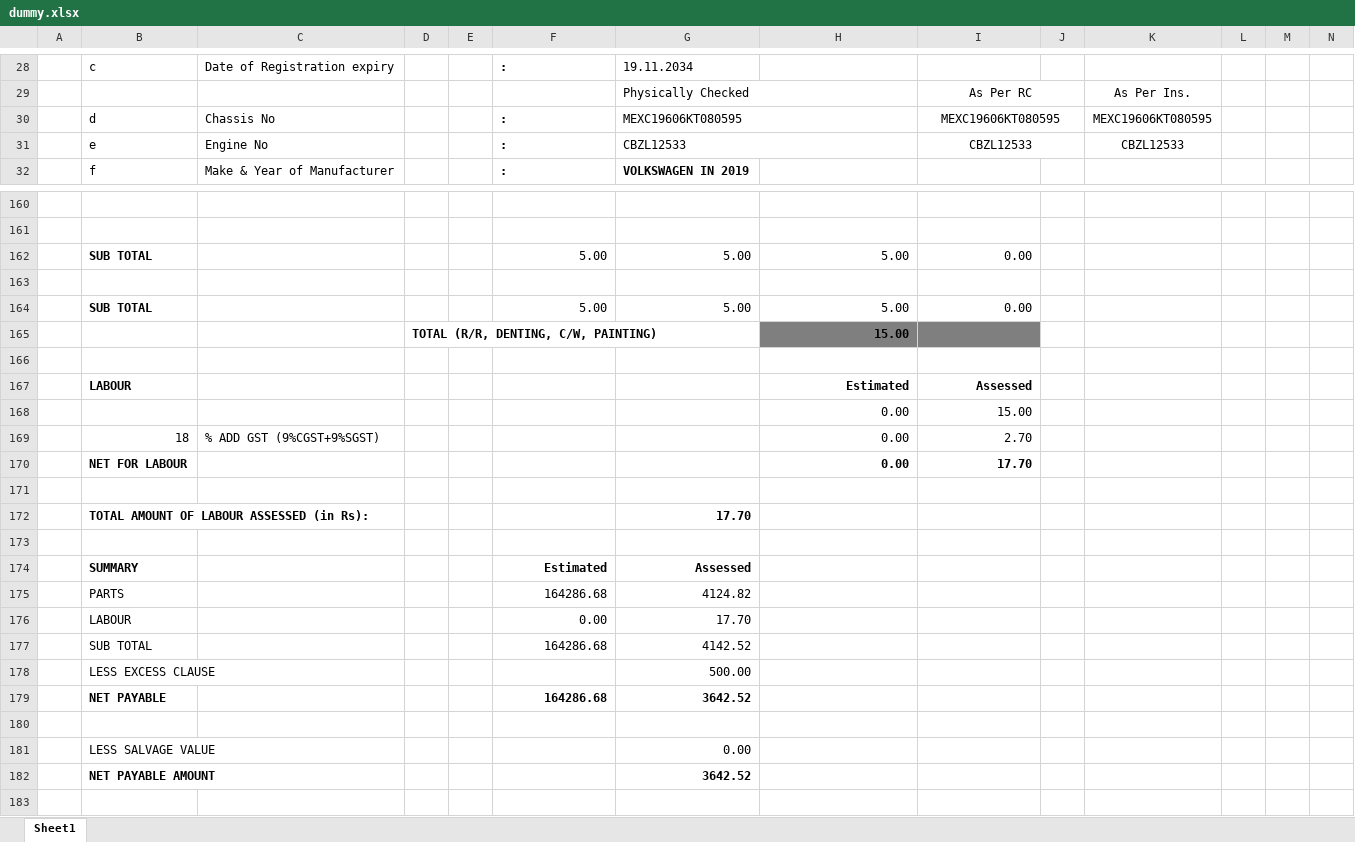
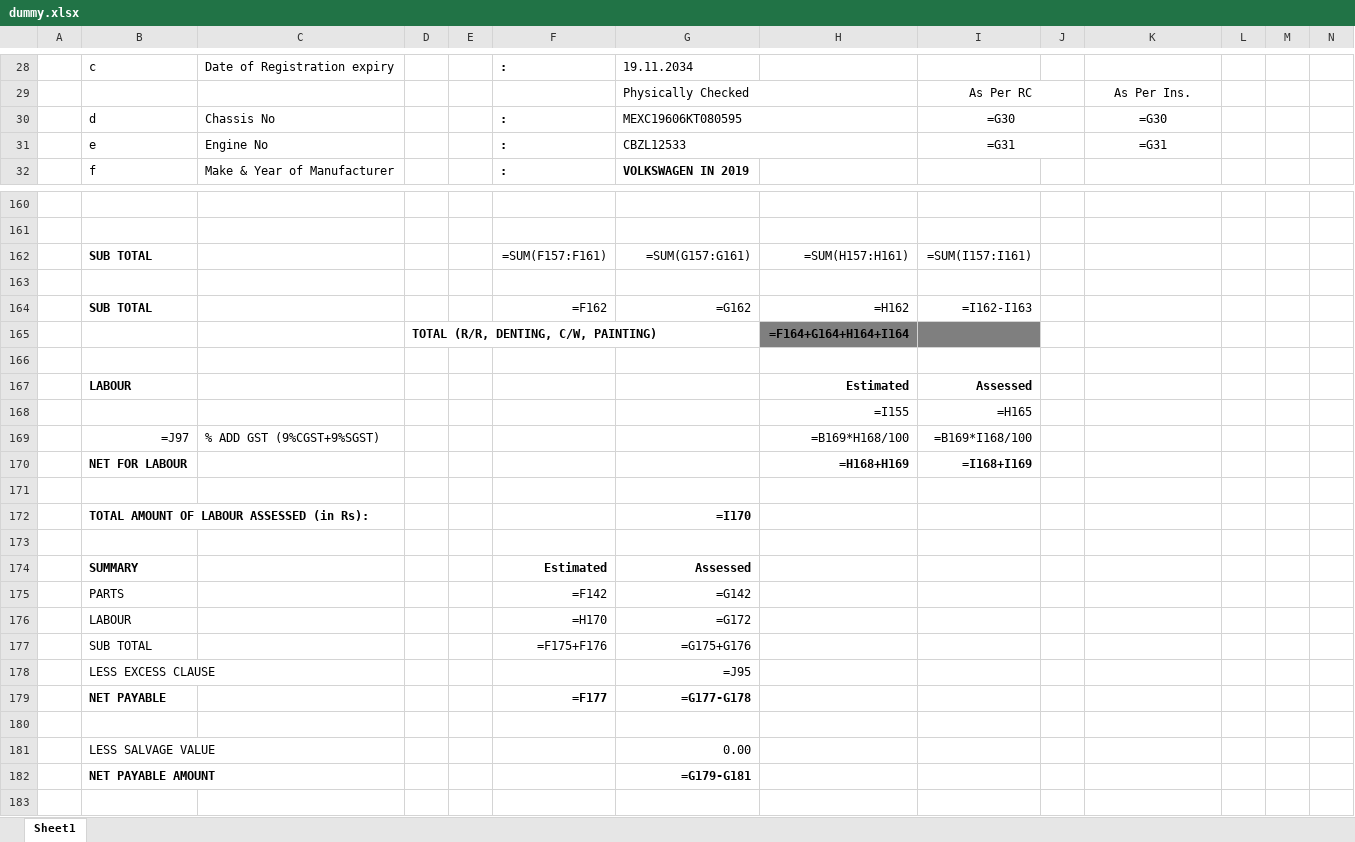
Before and after one commit to jadavdhiraj020/uiic_automation, an Excel workbook: OIC DOCS/dummy.xlsx, sheet Sheet1, drawn as a sheet; only a part is shown, gaps mark what is left out; values as stored, in another font and other column widths than the file's, no borders; formulas without a stored value are shown as written; charts and pictures and conditional formats not drawn; removed rows and columns are numbered as before the commit, all else as after; rows hold the shown columns only; the diff covers the shown part only; the diff names each change by its address in the sheet, - before the commit and + after, or states it on an @@ line.

```diff
--- a/OIC DOCS/dummy.xlsx (sheet Sheet1)
+++ b/OIC DOCS/dummy.xlsx (sheet Sheet1)
-I30: MEXC19606KT080595
+I30: =G30
-K30: MEXC19606KT080595
+K30: =G30
-I31: CBZL12533
+I31: =G31
-K31: CBZL12533
+K31: =G31
-row 162:  | SUB TOTAL |  |  |  | 5.00 | 5.00 | 5.00 | 0.00
+row 162:  | SUB TOTAL |  |  |  | =SUM(F157:F161) | =SUM(G157:G161) | =SUM(H157:H161) | =SUM(I157:I161)
-row 164:  | SUB TOTAL |  |  |  | 5.00 | 5.00 | 5.00 | 0.00
+row 164:  | SUB TOTAL |  |  |  | =F162 | =G162 | =H162 | =I162-I163
-H165: 15.00
+H165: =F164+G164+H164+I164
-row 168:  |  |  |  |  |  |  | 0.00 | 15.00
-row 169:  | 18 | % ADD GST (9%CGST+9%SGST) |  |  |  |  | 0.00 | 2.70
-row 170:  | NET FOR LABOUR |  |  |  |  |  | 0.00 | 17.70
+row 168:  |  |  |  |  |  |  | =I155 | =H165
+row 169:  | =J97 | % ADD GST (9%CGST+9%SGST) |  |  |  |  | =B169*H168/100 | =B169*I168/100
+row 170:  | NET FOR LABOUR |  |  |  |  |  | =H168+H169 | =I168+I169
-G172: 17.70
+G172: =I170
-row 175:  | PARTS |  |  |  | 164286.68 | 4124.82
-row 176:  | LABOUR |  |  |  | 0.00 | 17.70
-row 177:  | SUB TOTAL |  |  |  | 164286.68 | 4142.52
+row 175:  | PARTS |  |  |  | =F142 | =G142
+row 176:  | LABOUR |  |  |  | =H170 | =G172
+row 177:  | SUB TOTAL |  |  |  | =F175+F176 | =G175+G176
-G178: 500.00
+G178: =J95
-row 179:  | NET PAYABLE |  |  |  | 164286.68 | 3642.52
+row 179:  | NET PAYABLE |  |  |  | =F177 | =G177-G178
-G182: 3642.52
+G182: =G179-G181
```
Also changed, not shown: 10 added rows, 10 removed rows, 47 edited cells and cell formats elsewhere in this sheet, charts or pictures, 5 other files.
